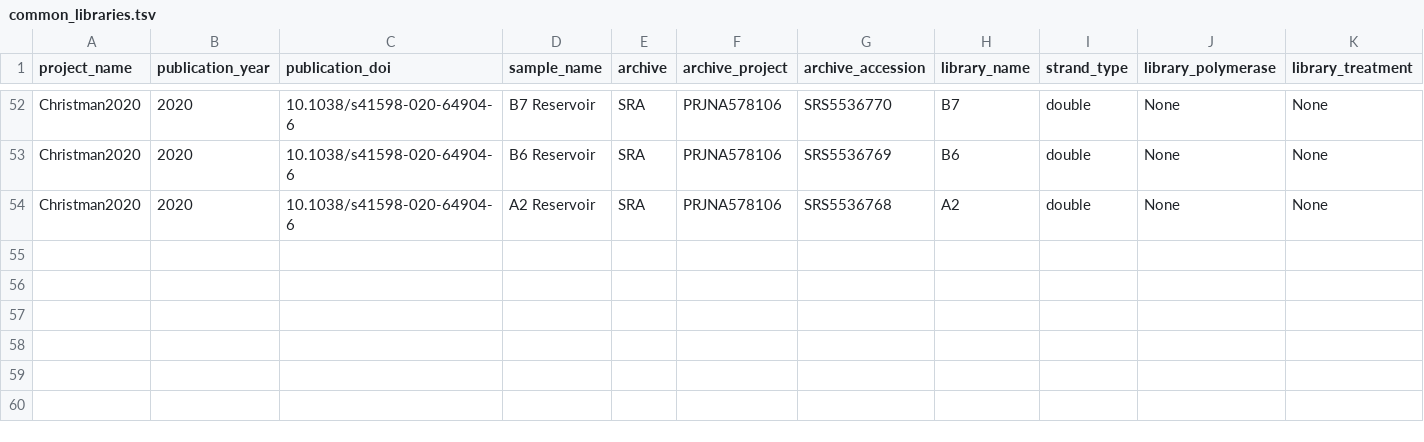
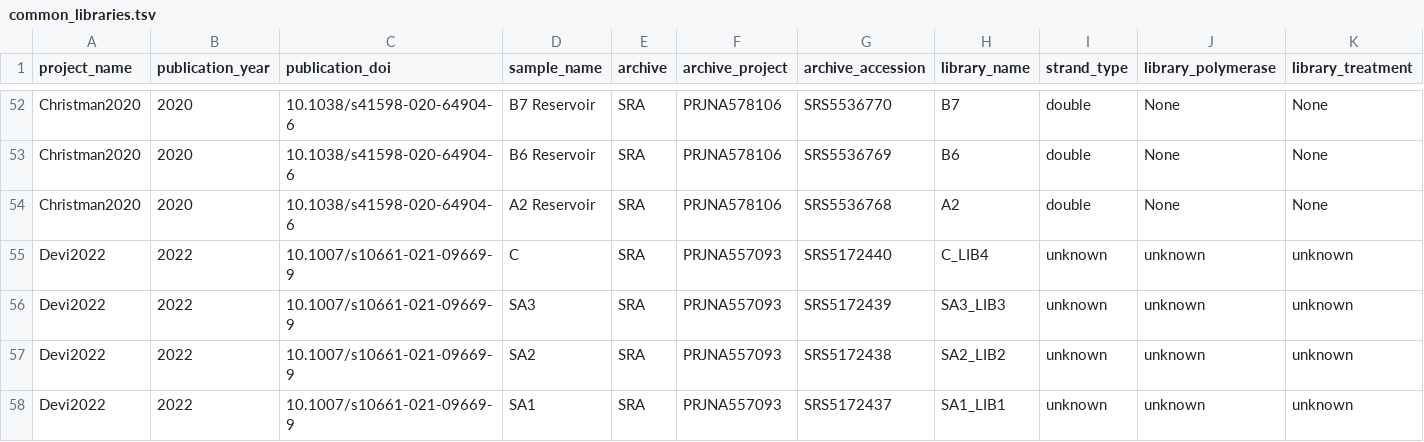
Before and after one commit to vlngf/OilMetagenomesDB, a TSV file: common_libraries/common_libraries.tsv, drawn as a sheet; only a part is shown, gaps mark what is left out; rows hold the shown columns only; the diff names each change by its address in the sheet, - before the commit and + after, or states it on an @@ line.

Commit message:
Update common_libraries.tsv

```diff
--- a/common_libraries/common_libraries.tsv
+++ b/common_libraries/common_libraries.tsv
+row 55: Devi2022 | 2022 | 10.1007/s10661-021-09669-9 | C | SRA | PRJNA557093 | SRS5172440 | C_LIB4 | unknown | unknown | unknown
+row 56: Devi2022 | 2022 | 10.1007/s10661-021-09669-9 | SA3 | SRA | PRJNA557093 | SRS5172439 | SA3_LIB3 | unknown | unknown | unknown
+row 57: Devi2022 | 2022 | 10.1007/s10661-021-09669-9 | SA2 | SRA | PRJNA557093 | SRS5172438 | SA2_LIB2 | unknown | unknown | unknown
+row 58: Devi2022 | 2022 | 10.1007/s10661-021-09669-9 | SA1 | SRA | PRJNA557093 | SRS5172437 | SA1_LIB1 | unknown | unknown | unknown
```
